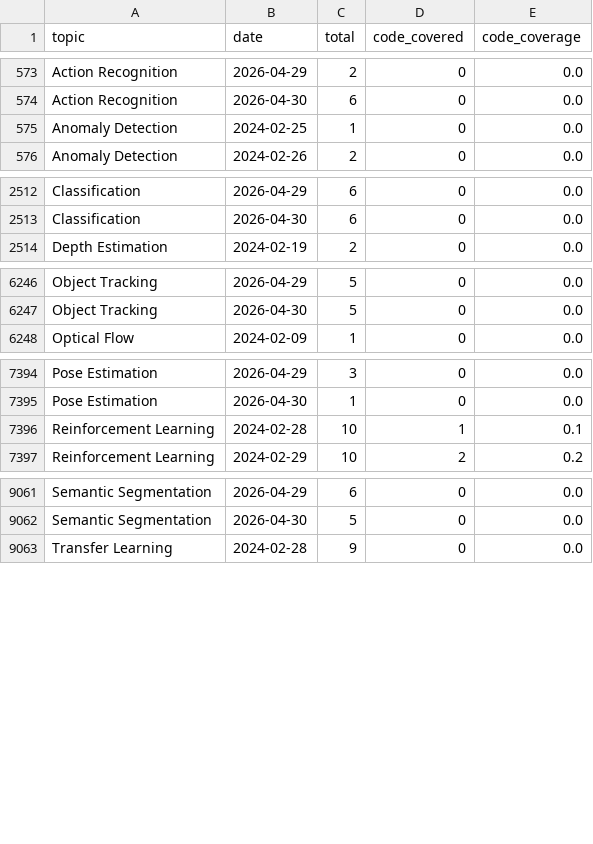
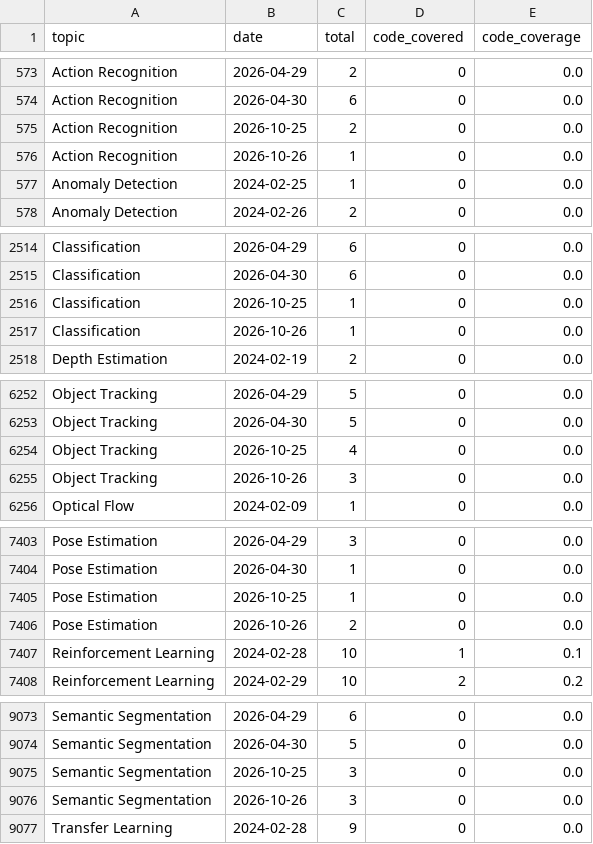
Before and after one commit to a541203686/paper-list, a CSV file: docs/analytics/data/code_coverage_daily.csv, drawn as a sheet; only a part is shown, gaps mark what is left out; the diff covers the shown part only.

```diff
--- a/docs/analytics/data/code_coverage_daily.csv
+++ b/docs/analytics/data/code_coverage_daily.csv
@@ -574,2 +574,4 @@ Action Recognition,2026-04-29,2,0,0.0
 Action Recognition,2026-04-30,6,0,0.0
+Action Recognition,2026-10-25,2,0,0.0
+Action Recognition,2026-10-26,1,0,0.0
 Anomaly Detection,2024-02-25,1,0,0.0
@@ -2513,2 +2515,4 @@ Classification,2026-04-29,6,0,0.0
 Classification,2026-04-30,6,0,0.0
+Classification,2026-10-25,1,0,0.0
+Classification,2026-10-26,1,0,0.0
 Depth Estimation,2024-02-19,2,0,0.0
@@ -6247,2 +6253,4 @@ Object Tracking,2026-04-29,5,0,0.0
 Object Tracking,2026-04-30,5,0,0.0
+Object Tracking,2026-10-25,4,0,0.0
+Object Tracking,2026-10-26,3,0,0.0
 Optical Flow,2024-02-09,1,0,0.0
@@ -7395,2 +7404,4 @@ Pose Estimation,2026-04-29,3,0,0.0
 Pose Estimation,2026-04-30,1,0,0.0
+Pose Estimation,2026-10-25,1,0,0.0
+Pose Estimation,2026-10-26,2,0,0.0
 Reinforcement Learning,2024-02-28,10,1,0.1
@@ -9062,2 +9074,4 @@ Semantic Segmentation,2026-04-29,6,0,0.0
 Semantic Segmentation,2026-04-30,5,0,0.0
+Semantic Segmentation,2026-10-25,3,0,0.0
+Semantic Segmentation,2026-10-26,3,0,0.0
 Transfer Learning,2024-02-28,9,0,0.0
```
Also changed, not shown: 6 added rows elsewhere in this file, docs/analytics/data/code_coverage_monthly.csv, docs/analytics/data/daily_counts.csv, 51 other files.
